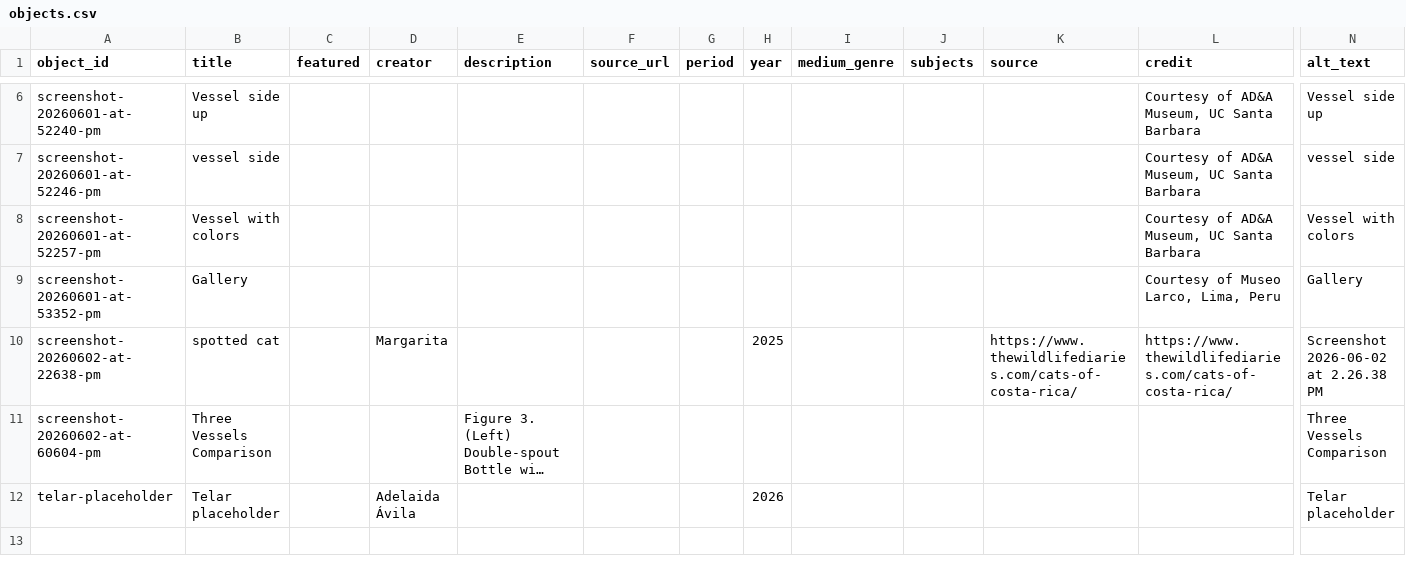
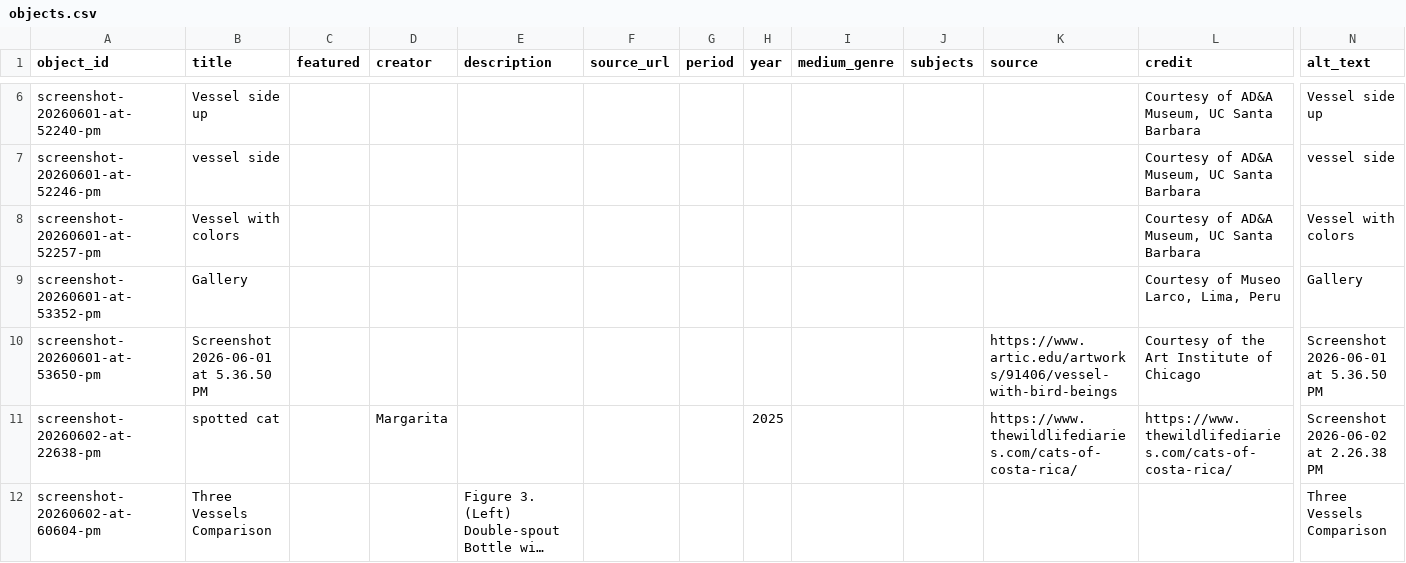
Before and after one commit to jesurosasd-alt/spoonman, a CSV file: telar-content/spreadsheets/objects.csv, drawn as a sheet; only a part is shown, gaps mark what is left out; the shorter side is filled out with more unchanged rows; long unchanged cells end in …; rows hold the shown columns only; the diff names each change by its address in the sheet, - before the commit and + after, or states it on an @@ line.

Commit message:
Add screenshot-20260601-at-53650-pm via Telar Compositor [skip ci]

```diff
--- a/telar-content/spreadsheets/objects.csv
+++ b/telar-content/spreadsheets/objects.csv
+row 10: screenshot-20260601-at-53650-pm | Screenshot 2026-06-01 at 5.36.50 PM |  |  |  |  |  |  |  |  | https://www.artic.edu/artworks/91406/vessel-with-bird-beings | Courtesy of the Art Institute of Chicago | Screenshot 2026-06-01 at 5.36.50 PM
```
